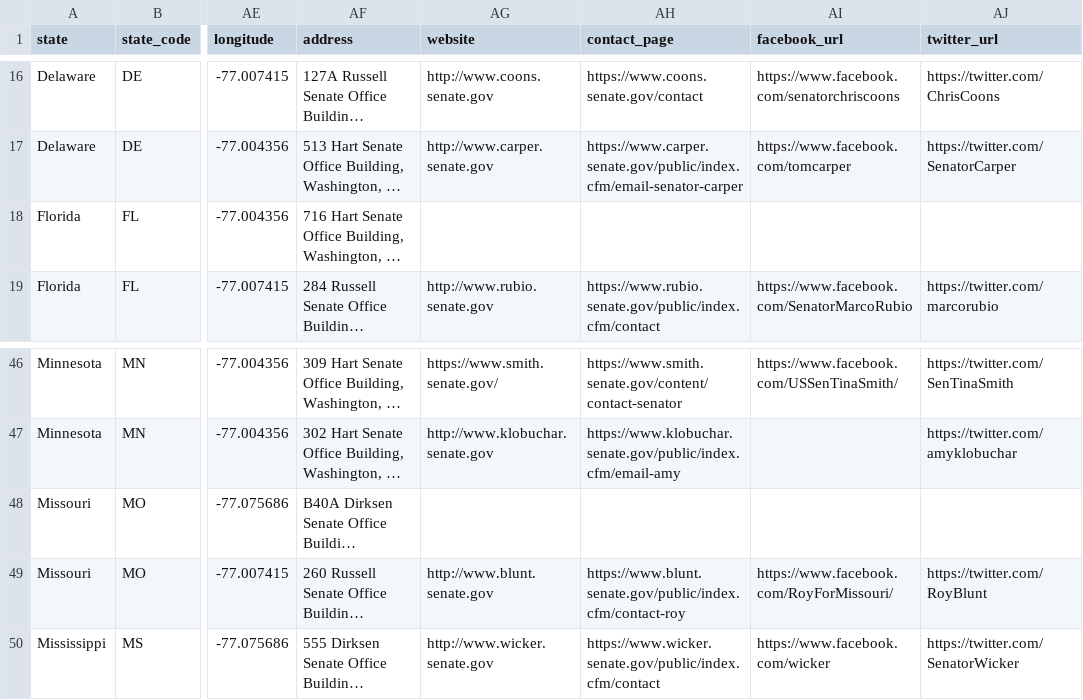
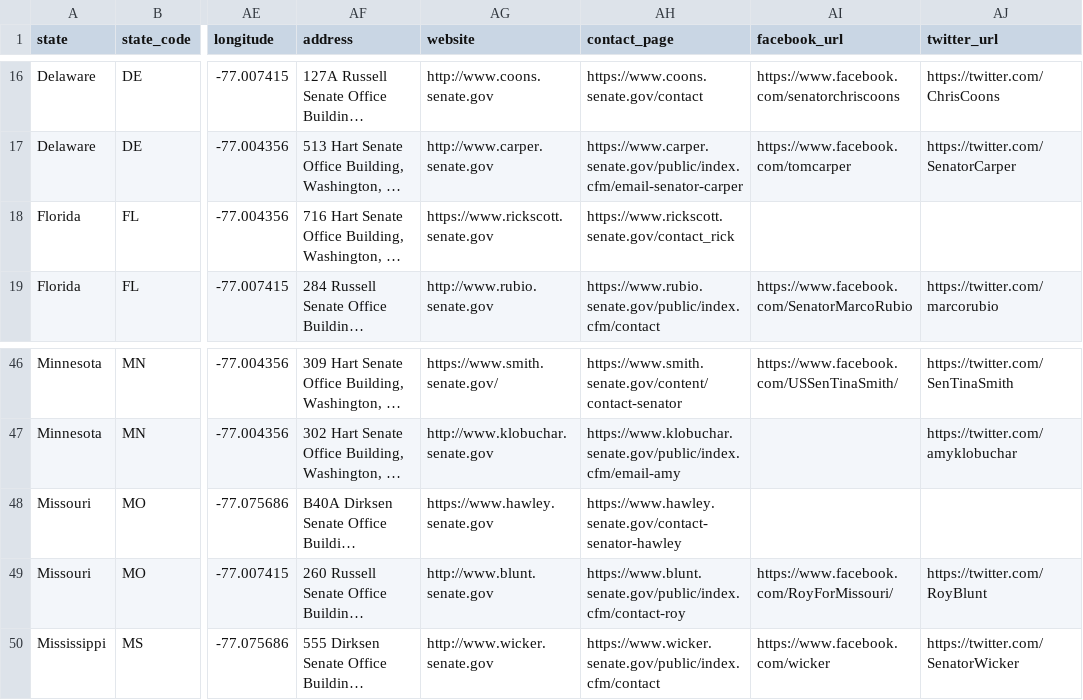
Before and after one commit to mattpaz/us-senate, a CSV file: source/us-senate.csv, drawn as a sheet; only a part is shown, gaps mark what is left out; long unchanged cells end in …; the diff names each change by its address in the sheet, - before the commit and + after, or states it on an @@ line.

```diff
--- a/source/us-senate.csv
+++ b/source/us-senate.csv
-AG18 (website): (empty)
+AG18 (website): https://www.rickscott.senate.gov
-AH18 (contact_page): (empty)
+AH18 (contact_page): https://www.rickscott.senate.gov/contact_rick
-AG48 (website): (empty)
+AG48 (website): https://www.hawley.senate.gov
-AH48 (contact_page): (empty)
+AH48 (contact_page): https://www.hawley.senate.gov/contact-senator-hawley
```
Also changed, not shown: us-senate/data/us-senate.csv, 5 other files.
